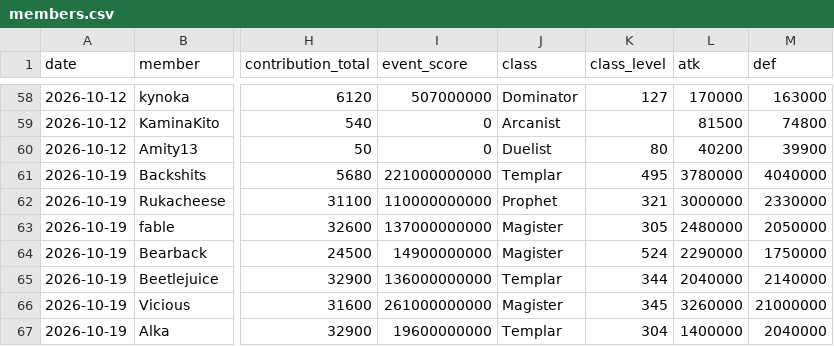
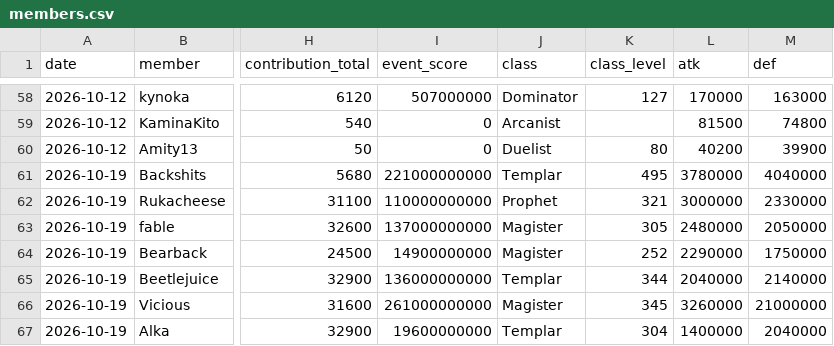
Before and after one commit to Rukacheese/Vibe-Stats, a CSV file: data/members.csv, drawn as a sheet; only a part is shown, gaps mark what is left out; the diff names each change by its address in the sheet, - before the commit and + after, or states it on an @@ line.

Commit message:
Fix score for Bearback in members.csv
Updated the score for Bearback in members.csv.

```diff
--- a/data/members.csv
+++ b/data/members.csv
-K64 (class_level): 524
+K64 (class_level): 252
```
